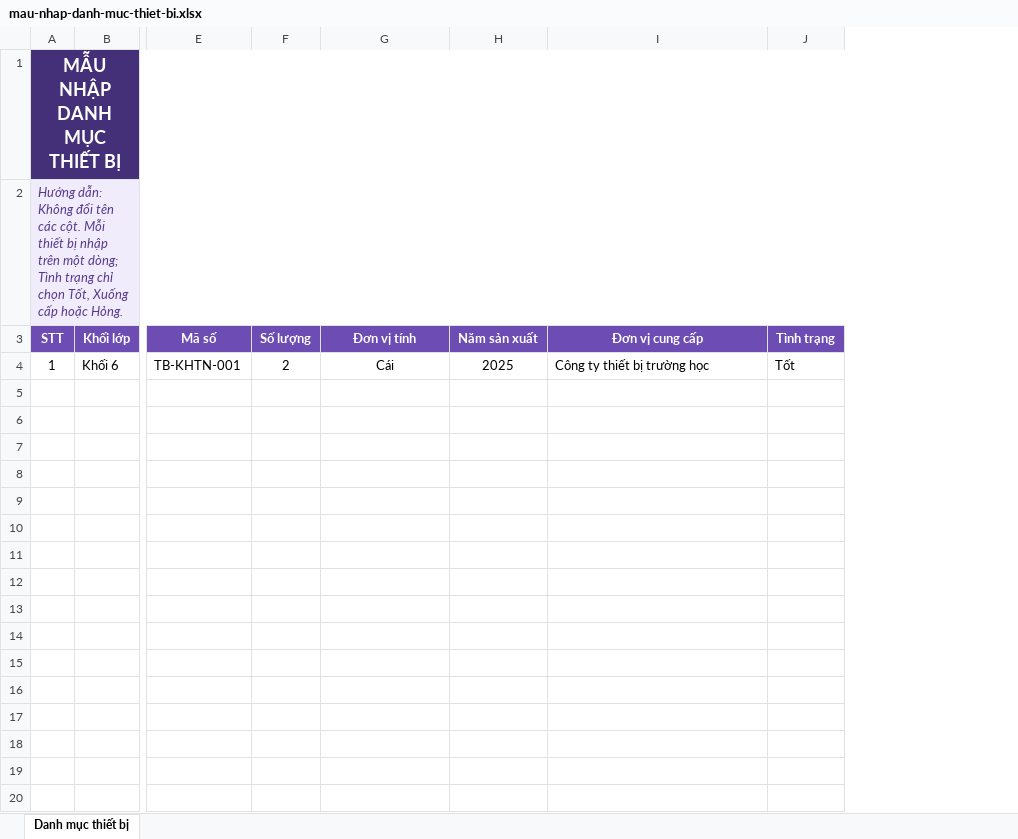
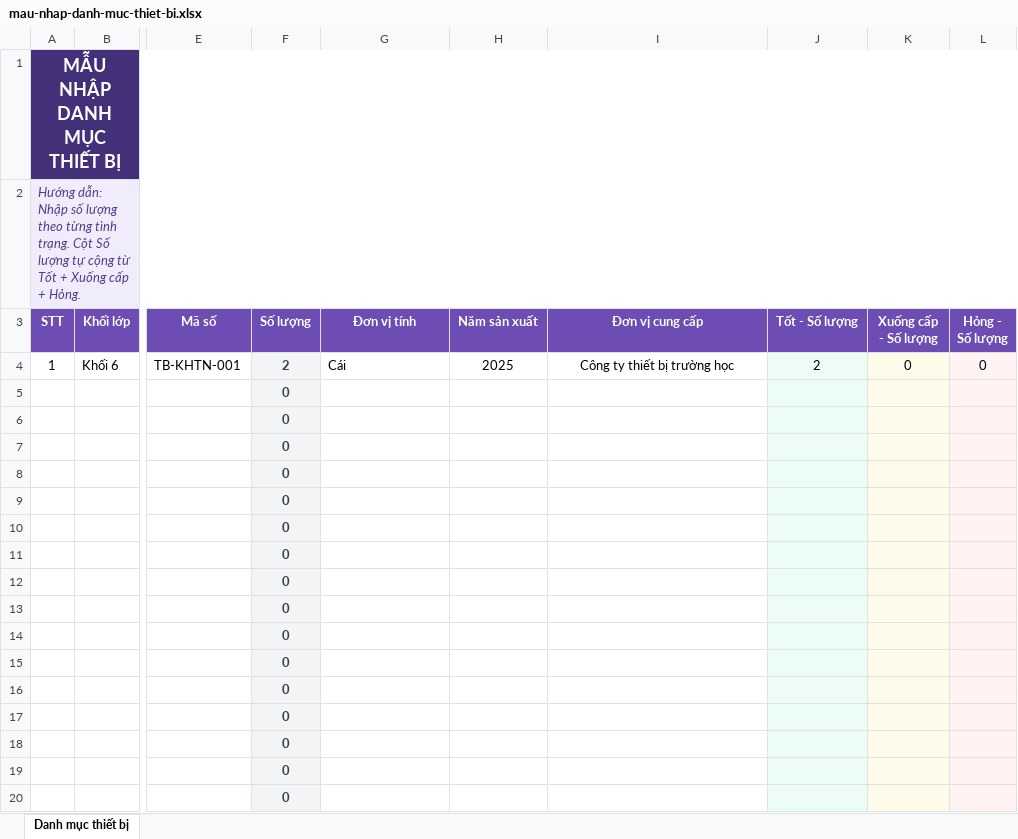
Before and after one commit to nguyenhongdanxm/cds, an Excel workbook: assets/mau-nhap-danh-muc-thiet-bi.xlsx, sheet Danh mục thiết bị, drawn as a sheet; only a part is shown, gaps mark what is left out; values as stored, in another font and other column widths than the file's, no borders; removed rows and columns are numbered as before the commit, all else as after; rows hold the shown columns only; the diff covers the shown part only; the diff names each change by its address in the sheet, - before the commit and + after, or states it on an @@ line.

Commit message:
Tách số lượng thiết bị theo ba tình trạng

```diff
--- a/assets/mau-nhap-danh-muc-thiet-bi.xlsx (sheet Danh mục thiết bị)
+++ b/assets/mau-nhap-danh-muc-thiet-bi.xlsx (sheet Danh mục thiết bị)
-column J (Tình trạng), row 4: Tốt
+column J (Tốt - Số lượng), row 4: 2
+column K (Xuống cấp - Số lượng), row 4: 0
+column L (Hỏng - Số lượng), row 4: 0
-A2 (STT): Hướng dẫn: Không đổi tên các cột. Mỗi thiết bị nhập trên một dòng; Tình trạng chỉ chọn Tốt, Xuống cấp hoặc Hỏng.
+A2 (STT): Hướng dẫn: Nhập số lượng theo từng tình trạng. Cột Số lượng tự cộng từ Tốt + Xuống cấp + Hỏng.
@@ F4 fill: none → #F3F4F6, bold: off → on, text colour: black → #374151 @@
-G4 alignment: center
+G4 alignment: left
-I4 alignment: left
+I4 alignment: center
+row 5:  |  |  | 0
+row 6:  |  |  | 0
+row 7:  |  |  | 0
+row 8:  |  |  | 0
+row 9:  |  |  | 0
+row 10:  |  |  | 0
+row 11:  |  |  | 0
+row 12:  |  |  | 0
+row 13:  |  |  | 0
+row 14:  |  |  | 0
+row 15:  |  |  | 0
+row 16:  |  |  | 0
+row 17:  |  |  | 0
+row 18:  |  |  | 0
+row 19:  |  |  | 0
+row 20:  |  |  | 0
```
Also changed, not shown: 180 added rows elsewhere in this sheet, formulas that keep their value, 2 other files.
